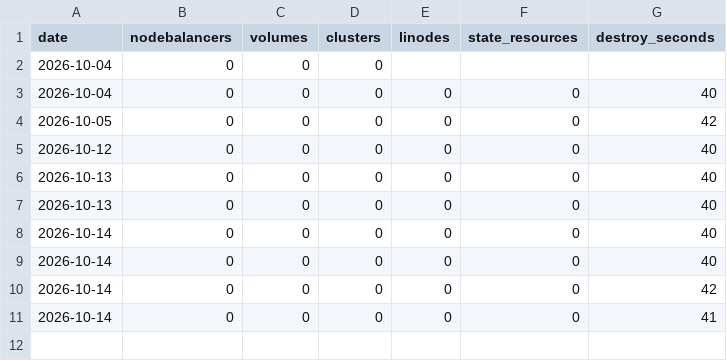
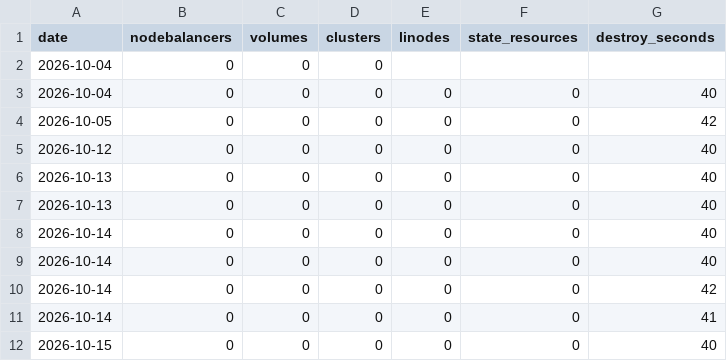
Before and after one commit to jphuphilly/agent-ratings, a CSV file: results/teardown.csv, drawn as a sheet; the diff names each change by its address in the sheet, - before the commit and + after, or states it on an @@ line.

```diff
--- a/results/teardown.csv
+++ b/results/teardown.csv
+row 12: 2026-10-15 | 0 | 0 | 0 | 0 | 0 | 40
```
Also changed, not shown: 1 other file.
